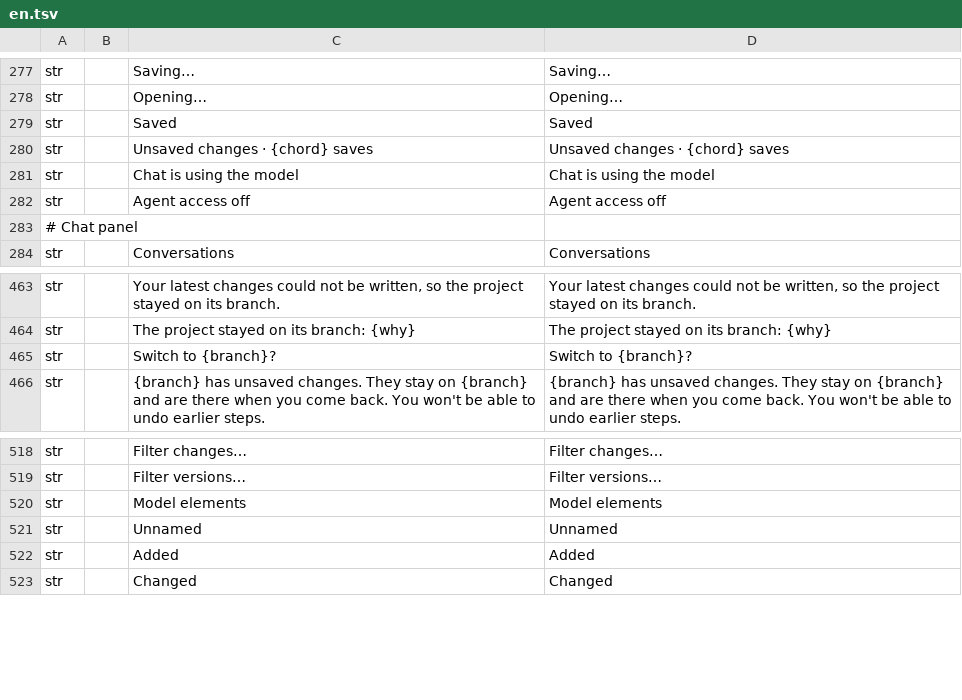
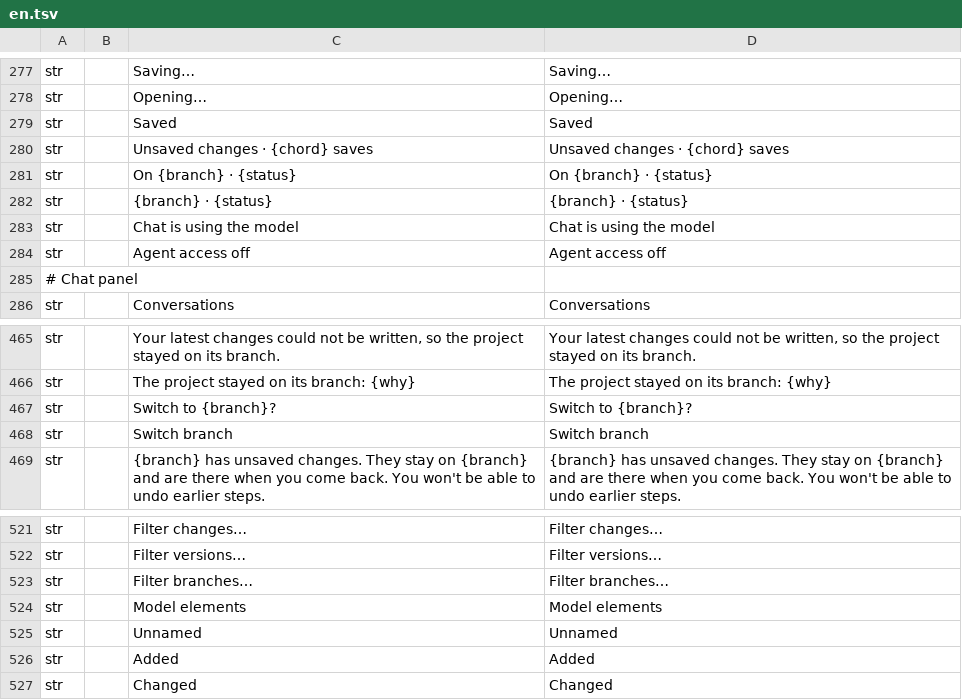
Before and after one commit to software-vision-ai/archforge, a TSV file: crates/ui-egui/src/i18n/en.tsv, drawn as a sheet; only a part is shown, gaps mark what is left out.

```diff
--- a/crates/ui-egui/src/i18n/en.tsv
+++ b/crates/ui-egui/src/i18n/en.tsv
@@ -280,2 +280,4 @@ str		Saved	Saved
 str		Unsaved changes · {chord} saves	Unsaved changes · {chord} saves
+str		On {branch} · {status}	On {branch} · {status}
+str		{branch} · {status}	{branch} · {status}
 str		Chat is using the model	Chat is using the model
@@ -465,2 +467,3 @@ str		The project stayed on its branch: {why}	The project stayed on its branch: {
 str		Switch to {branch}?	Switch to {branch}?
+str		Switch branch	Switch branch
 str		{branch} has unsaved changes. They stay on {branch} and are there when you come back. You won't be able to undo earlier steps.	{branch} has unsaved changes. They stay on {branch} and are there when you come back. You won't be able to undo earlier steps.
@@ -519,2 +522,3 @@ str		Filter changes…	Filter changes…
 str		Filter versions…	Filter versions…
+str		Filter branches…	Filter branches…
 str		Model elements	Model elements
```
Also changed, not shown: crates/ui-egui/src/i18n/de.tsv, crates/ui-egui/src/i18n/fr.tsv, 13 other files.
